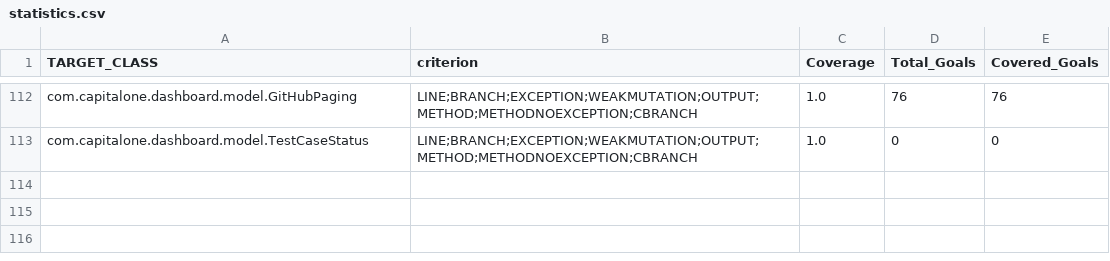
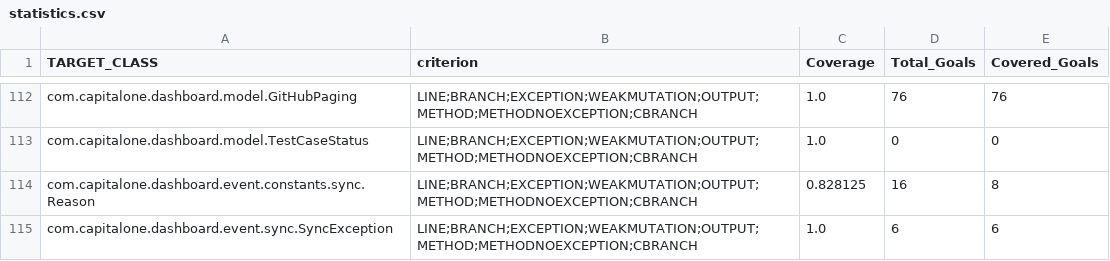
Before and after one commit to satish-verma-78/DevopsDashBoard, a CSV file: evosuite-report/statistics.csv, drawn as a sheet; only a part is shown, gaps mark what is left out.

```diff
--- a/evosuite-report/statistics.csv
+++ b/evosuite-report/statistics.csv
@@ -113 +113,3 @@ com.capitalone.dashboard.model.GitHubPaging,LINE;BRANCH;EXCEPTION;WEAKMUTATION;O
 com.capitalone.dashboard.model.TestCaseStatus,LINE;BRANCH;EXCEPTION;WEAKMUTATION;OUTPUT;METHOD;METHODNOEXCEPTION;CBRANCH,1.0,0,0
+com.capitalone.dashboard.event.constants.sync.Reason,LINE;BRANCH;EXCEPTION;WEAKMUTATION;OUTPUT;METHOD;METHODNOEXCEPTION;CBRANCH,0.828125,16,8
+com.capitalone.dashboard.event.sync.SyncException,LINE;BRANCH;EXCEPTION;WEAKMUTATION;OUTPUT;METHOD;METHODNOEXCEPTION;CBRANCH,1.0,6,6
```
Also changed, not shown: 2 other files.
